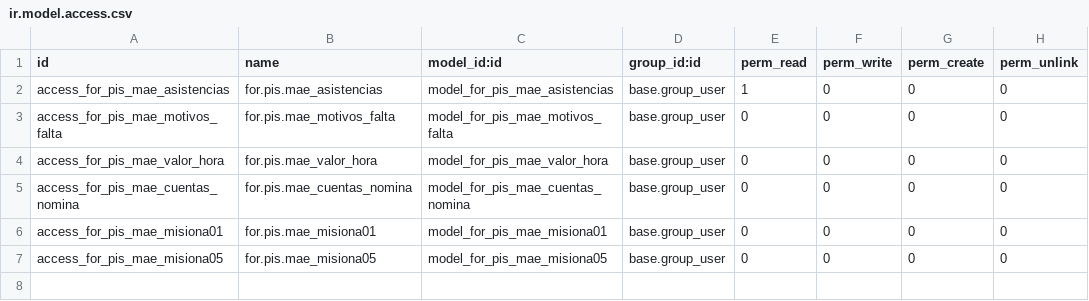
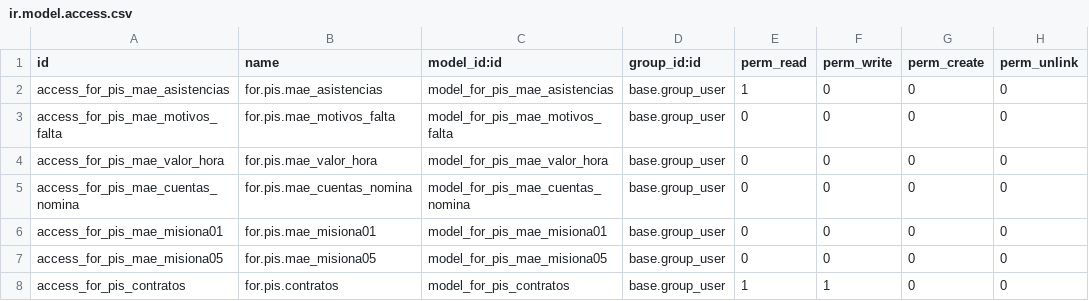
Before and after one commit to BachacoVE/sisr, a CSV file: formacion_2015_nomina_maestros/security/ir.model.access.csv, drawn as a sheet; the diff names each change by its address in the sheet, - before the commit and + after, or states it on an @@ line.

Commit message:
Se agrega contratos de arranque 2015

```diff
--- a/formacion_2015_nomina_maestros/security/ir.model.access.csv
+++ b/formacion_2015_nomina_maestros/security/ir.model.access.csv
+row 8: access_for_pis_contratos | for.pis.contratos | model_for_pis_contratos | base.group_user | 1 | 1 | 0 | 0
```
Also changed, not shown: 2 other files.
